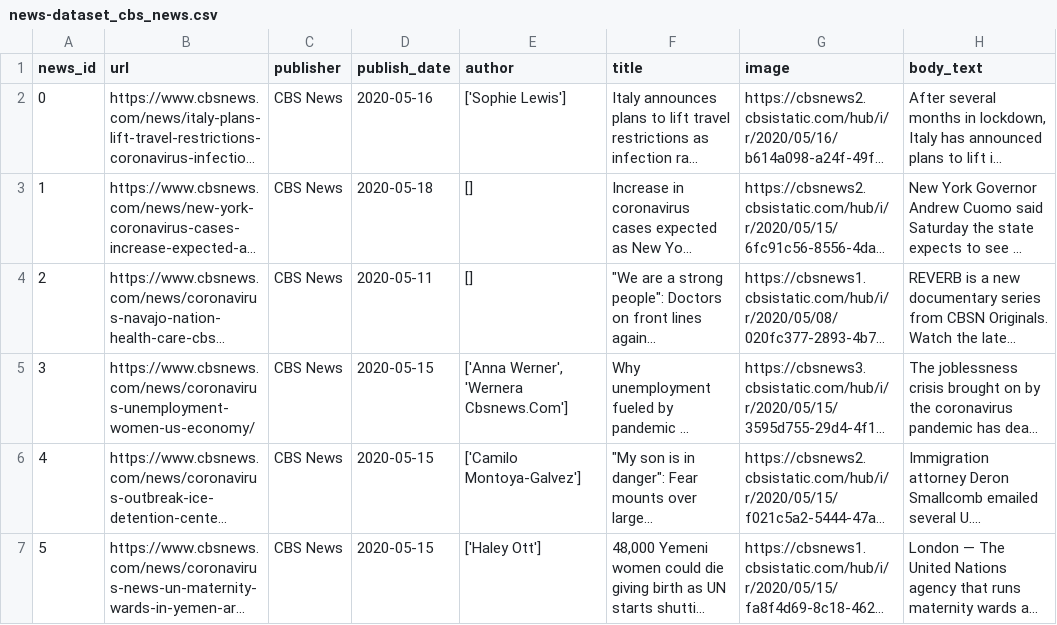
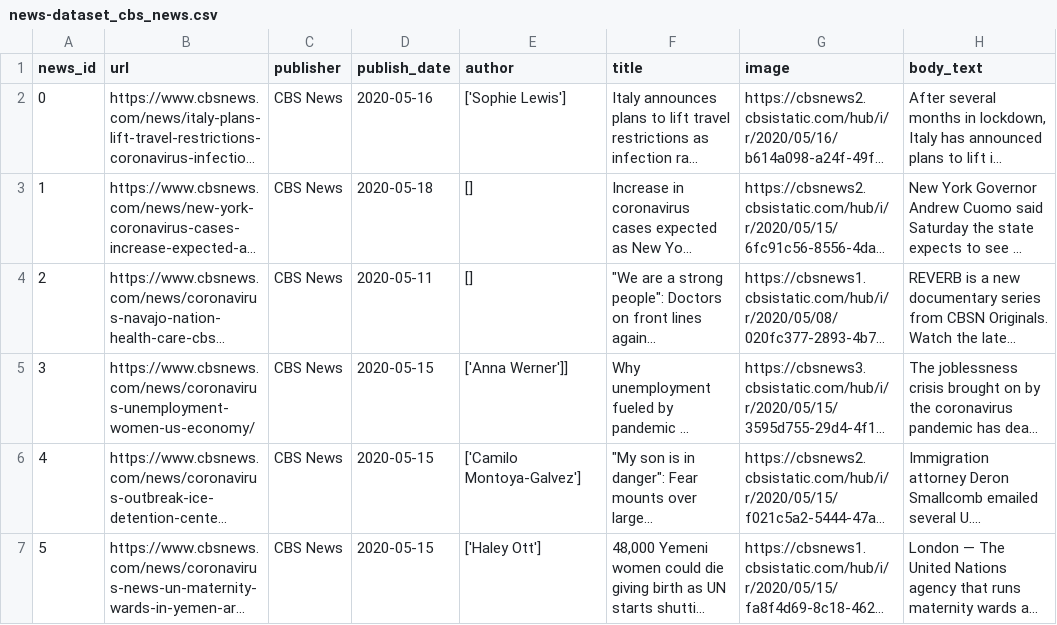
Before and after one commit to apurvamulay/ReCOVery, a CSV file: dataset/reliable/news-dataset_cbs_news.csv, drawn as a sheet; only a part is shown; long unchanged cells end in …; the diff names each change by its address in the sheet, - before the commit and + after, or states it on an @@ line.

```diff
--- a/dataset/reliable/news-dataset_cbs_news.csv
+++ b/dataset/reliable/news-dataset_cbs_news.csv
-E5 (author): ['Anna Werner', 'Wernera Cbsnews.Com']
+E5 (author): ['Anna Werner']]
```
Also changed, not shown: dataset/reliable/news-dataset-reuters.csv, dataset/reliable/news-dataset_usa_today.csv, 10 other files.
